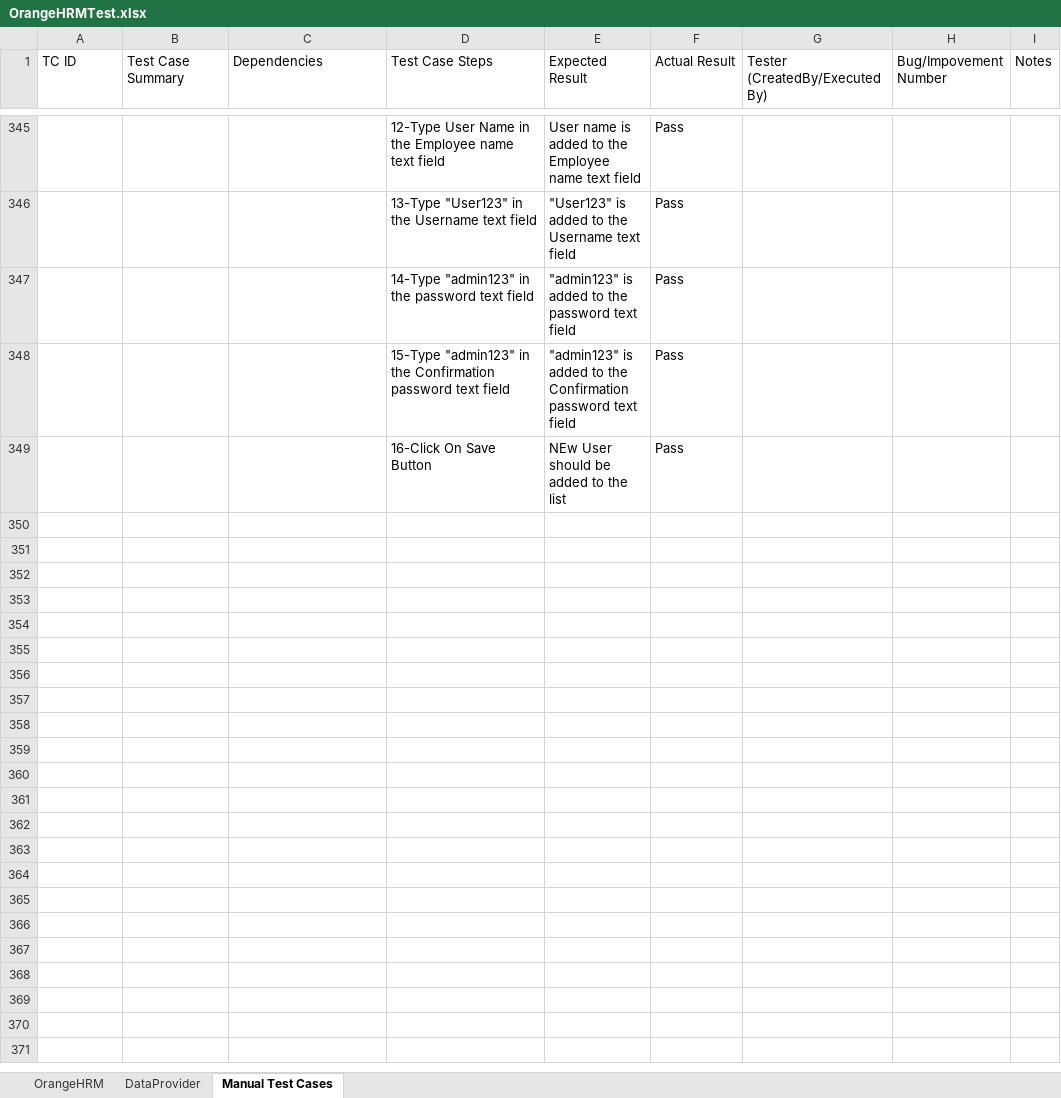
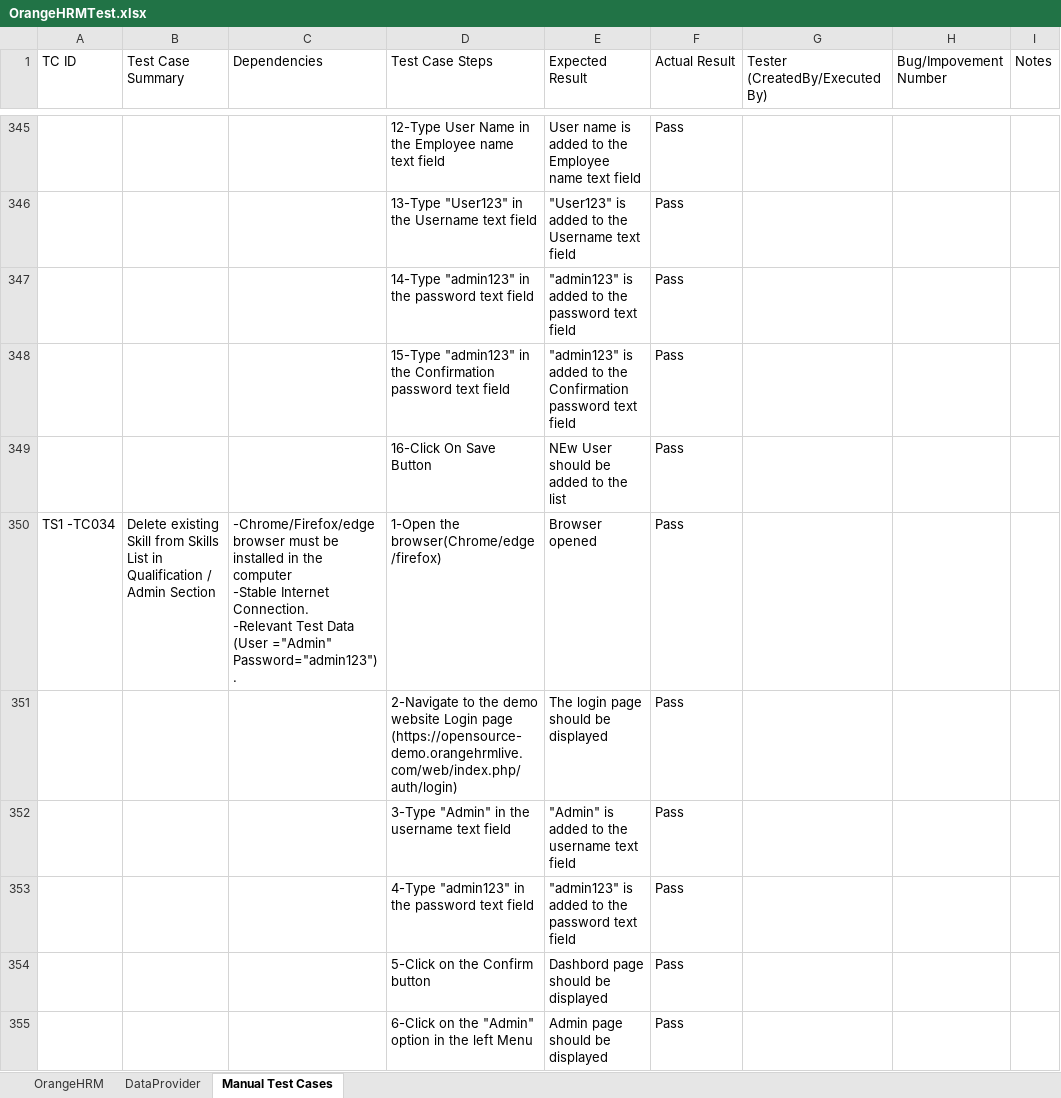
Before and after one commit to faz00/Final_exam_Selenium, an Excel workbook: manualTestCases/OrangeHRMTest.xlsx, sheet Manual Test Cases, drawn as a sheet; only a part is shown, gaps mark what is left out; values as stored, in another font and other column widths than the file's, no cell formats; charts and pictures and conditional formats not drawn; ↵ is a line break in a cell; the diff covers the shown part only; the diff names each change by its address in the sheet, - before the commit and + after, or states it on an @@ line.

```diff
--- a/manualTestCases/OrangeHRMTest.xlsx (sheet Manual Test Cases)
+++ b/manualTestCases/OrangeHRMTest.xlsx (sheet Manual Test Cases)
+row 350: TS1 -TC034 | Delete existing Skill from Skills List in Qualification / Admin Section | -Chrome/Firefox/edge browser must be installed in the computer ↵ -Stable Internet Connection. ↵ -Relevant Test Data (User ="Admin" Password="admin123"). | 1-Open the browser(Chrome/edge /firefox) | Browser opened | Pass
+row 351:  |  |  | 2-Navigate to the demo website Login page (https://opensource-demo.orangehrmlive.com/web/index.php/auth/login) | The login page should be displayed | Pass
+row 352:  |  |  | 3-Type "Admin" in the username text field | "Admin" is added to the username text field | Pass
+row 353:  |  |  | 4-Type "admin123" in the password text field | "admin123" is added to the password text field | Pass
+row 354:  |  |  | 5-Click on the Confirm button | Dashbord page should be displayed | Pass
+row 355:  |  |  | 6-Click on the "Admin" option in the left Menu | Admin page should be displayed | Pass
```
Also changed, not shown: 15 added rows and 33 edited cells elsewhere in this sheet, cell formats, 49 other files.
